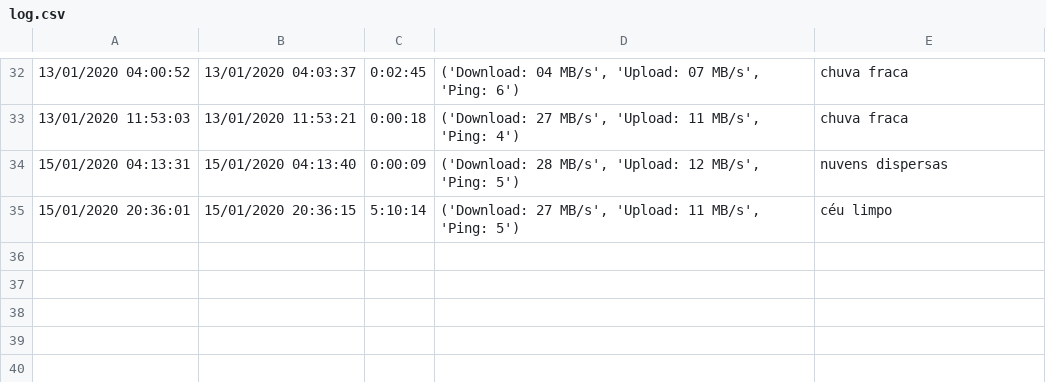
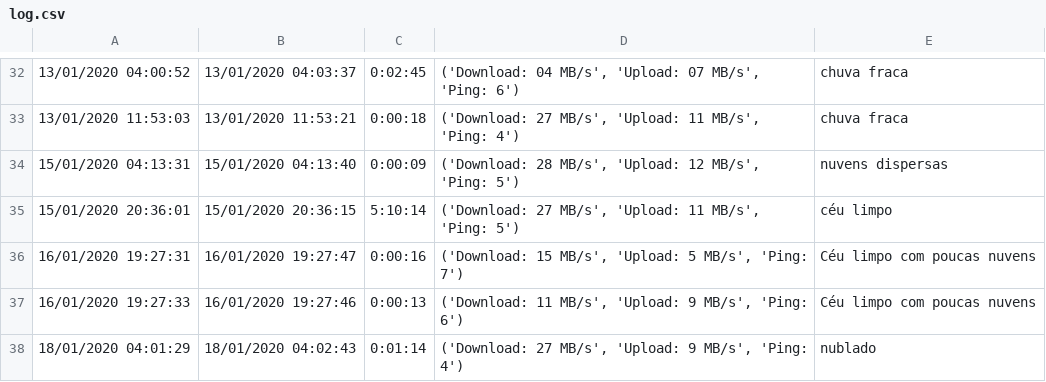
Before and after one commit to rodrigoneal/Meu-Desconto-Internet, a CSV file: log.csv, drawn as a sheet; only a part is shown, gaps mark what is left out; the diff names each change by its address in the sheet, - before the commit and + after, or states it on an @@ line.

```diff
--- a/log.csv
+++ b/log.csv
+row 36: 16/01/2020 19:27:31 | 16/01/2020 19:27:47 | 0:00:16 | ('Download: 15 MB/s', 'Upload: 5 MB/s', 'Ping: 7') | Céu limpo com poucas nuvens
+row 37: 16/01/2020 19:27:33 | 16/01/2020 19:27:46 | 0:00:13 | ('Download: 11 MB/s', 'Upload: 9 MB/s', 'Ping: 6') | Céu limpo com poucas nuvens
+row 38: 18/01/2020 04:01:29 | 18/01/2020 04:02:43 | 0:01:14 | ('Download: 27 MB/s', 'Upload: 9 MB/s', 'Ping: 4') | nublado
```
Also changed, not shown: 2 other files.
